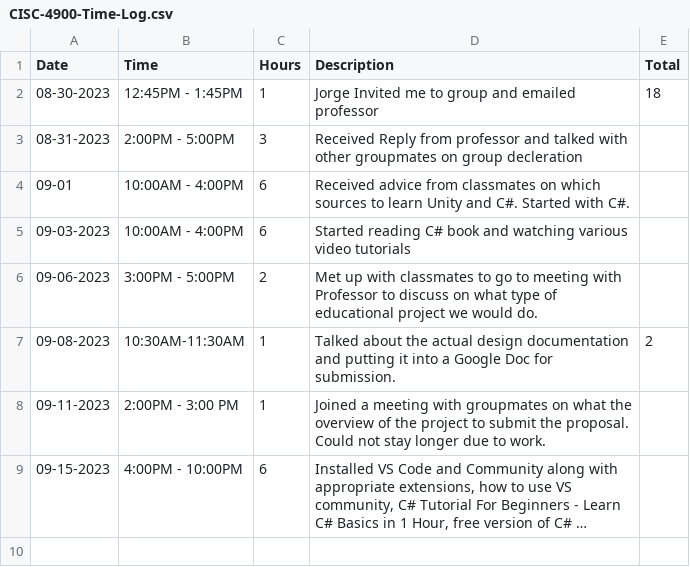
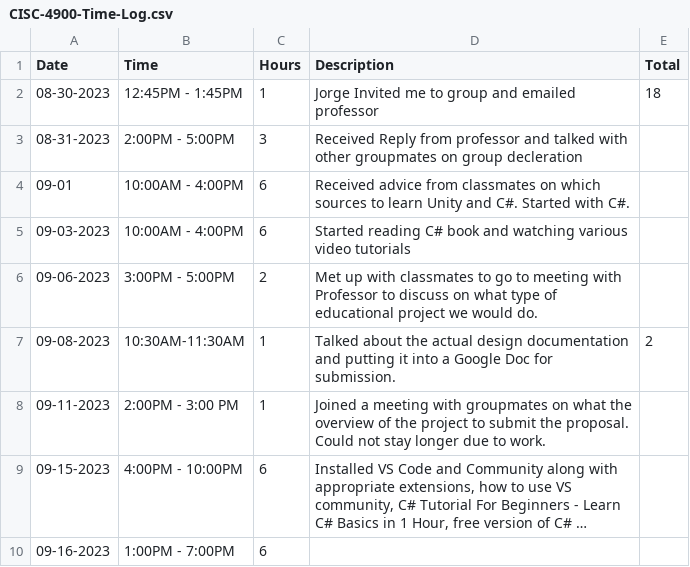
Before and after one commit to Phorespher/CISC4900-Spreadsheet, a CSV file: CISC-4900-Time-Log.csv, drawn as a sheet; long unchanged cells end in …; the diff names each change by its address in the sheet, - before the commit and + after, or states it on an @@ line.

Commit message:
09-16-2023

```diff
--- a/CISC-4900-Time-Log.csv
+++ b/CISC-4900-Time-Log.csv
+row 10: 09-16-2023 | 1:00PM - 7:00PM | 6
```
